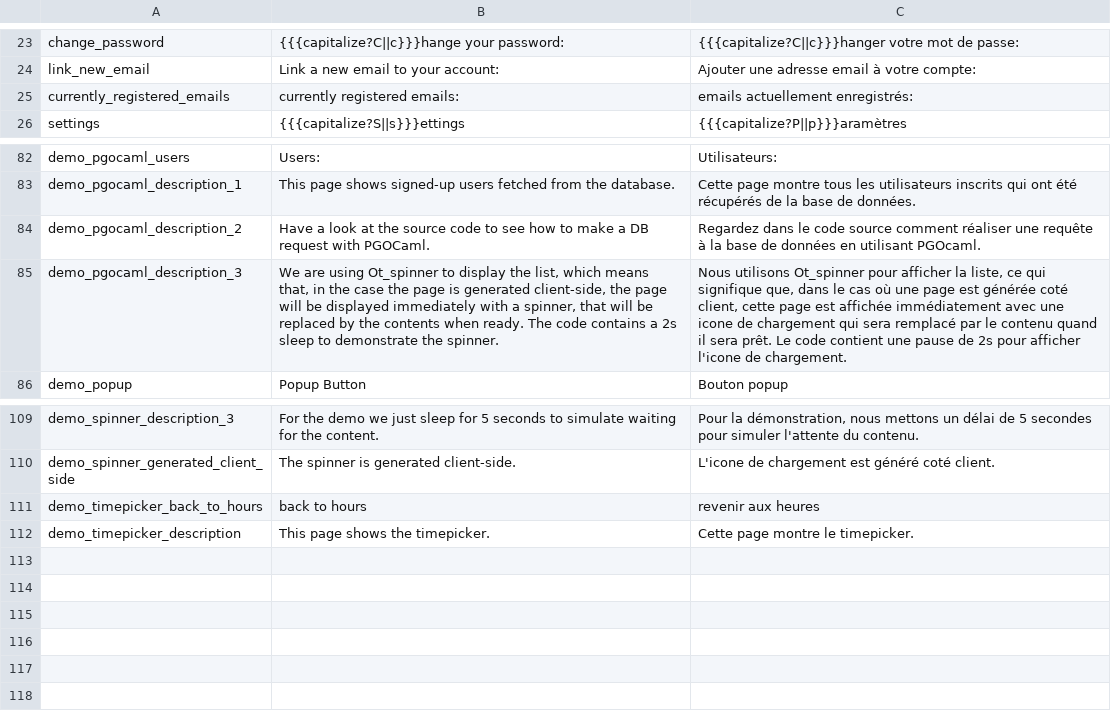
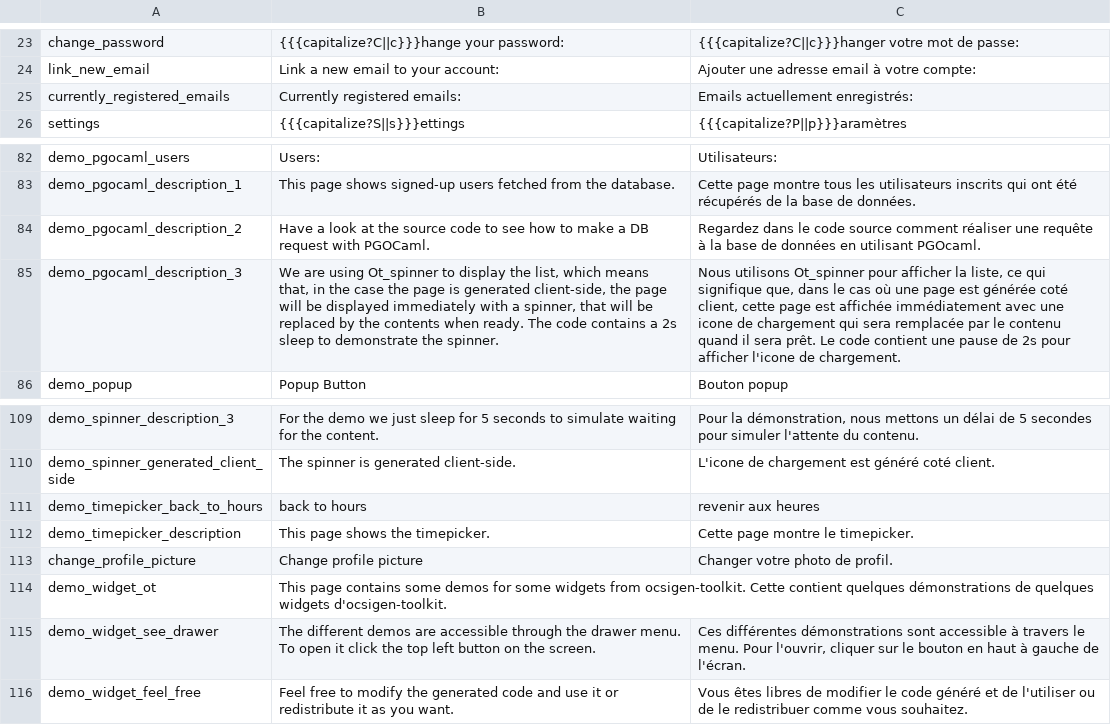
Before and after one commit to ocsigen/ocsigen-start, a TSV file: template.distillery/assets!PROJECT_NAME_i18n.tsv, drawn as a sheet; only a part is shown, gaps mark what is left out; the diff names each change by its address in the sheet, - before the commit and + after, or states it on an @@ line.

Commit message:
Add ocsigen-i18n

```diff
--- a/template.distillery/assets!PROJECT_NAME_i18n.tsv
+++ b/template.distillery/assets!PROJECT_NAME_i18n.tsv
-B25: currently registered emails:
+B25: Currently registered emails:
-C25: emails actuellement enregistrés:
+C25: Emails actuellement enregistrés:
-C85: …qui sera remplacé par le…
+C85: …qui sera remplacée par le…
+row 113: change_profile_picture | Change profile picture | Changer votre photo de profil.
+row 114: demo_widget_ot | This page contains some demos for some widgets from ocsigen-toolkit. Cette contient quelques démonstrations de quelques widgets d'ocsigen-toolkit.
+row 115: demo_widget_see_drawer | The different demos are accessible through the drawer menu. To open it click the top left button on the screen. | Ces différentes démonstrations sont accessible à travers le menu. Pour l'ouvrir, cliquer sur le bouton en haut à gauche de l'écran.
+row 116: demo_widget_feel_free | Feel free to modify the generated code and use it or redistribute it as you want. | Vous êtes libres de modifier le code généré et de l'utiliser ou de le redistribuer comme vous souhaitez.
```
Also changed, not shown: 8 other files.
